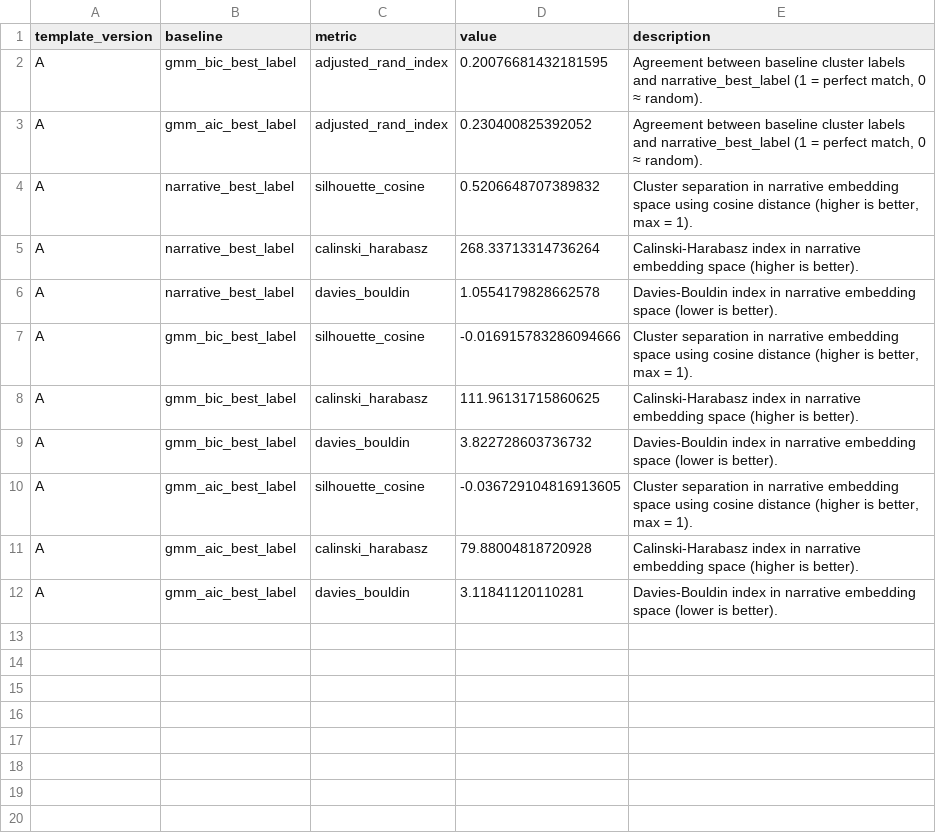
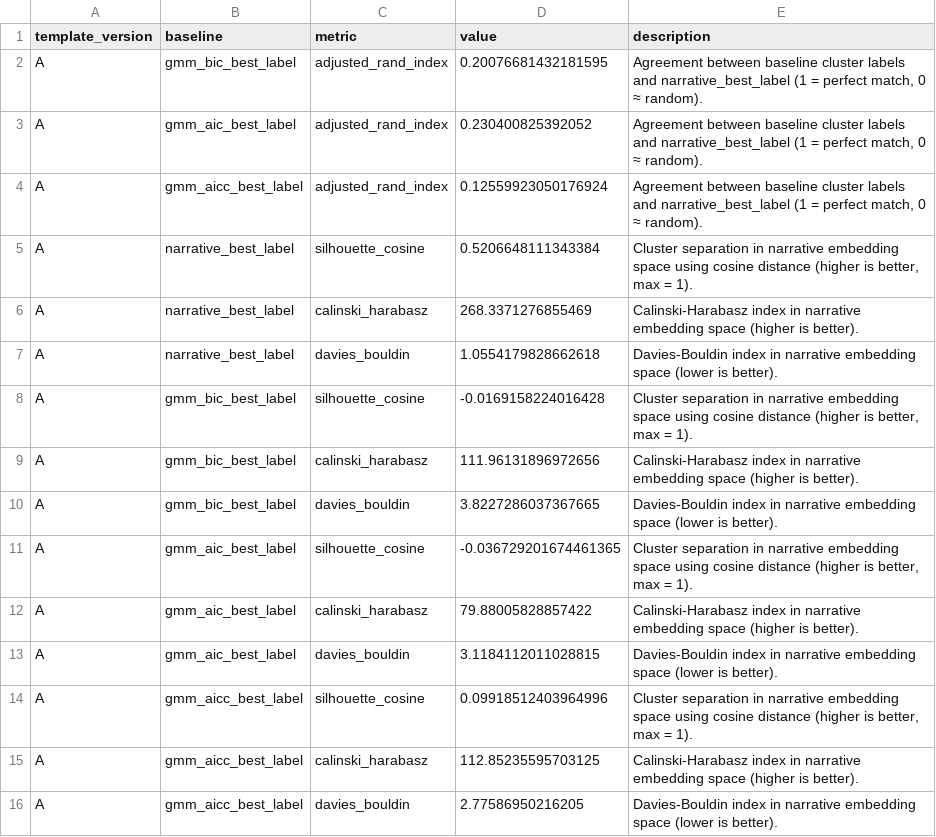
Before and after one commit to Princeadhi123/Study-2-PhD, a CSV file: narrative_embedding_clustering/outputs/template_A/all_mpnet_base_v2/gmm_vs_narrative_metrics.csv, drawn as a sheet.

```diff
--- a/narrative_embedding_clustering/outputs/template_A/all_mpnet_base_v2/gmm_vs_narrative_metrics.csv
+++ b/narrative_embedding_clustering/outputs/template_A/all_mpnet_base_v2/gmm_vs_narrative_metrics.csv
@@ -3,10 +3,14 @@ A,gmm_bic_best_label,adjusted_rand_index,0.20076681432181595,"Agreement between
 A,gmm_aic_best_label,adjusted_rand_index,0.230400825392052,"Agreement between baseline cluster labels and narrative_best_label (1 = perfect match, 0 ≈ random)."
-A,narrative_best_label,silhouette_cosine,0.5206648707389832,"Cluster separation in narrative embedding space using cosine distance (higher is better, max = 1)."
-A,narrative_best_label,calinski_harabasz,268.33713314736264,Calinski-Harabasz index in narrative embedding space (higher is better).
-A,narrative_best_label,davies_bouldin,1.0554179828662578,Davies-Bouldin index in narrative embedding space (lower is better).
-A,gmm_bic_best_label,silhouette_cosine,-0.016915783286094666,"Cluster separation in narrative embedding space using cosine distance (higher is better, max = 1)."
-A,gmm_bic_best_label,calinski_harabasz,111.96131715860625,Calinski-Harabasz index in narrative embedding space (higher is better).
-A,gmm_bic_best_label,davies_bouldin,3.822728603736732,Davies-Bouldin index in narrative embedding space (lower is better).
-A,gmm_aic_best_label,silhouette_cosine,-0.036729104816913605,"Cluster separation in narrative embedding space using cosine distance (higher is better, max = 1)."
-A,gmm_aic_best_label,calinski_harabasz,79.88004818720928,Calinski-Harabasz index in narrative embedding space (higher is better).
-A,gmm_aic_best_label,davies_bouldin,3.11841120110281,Davies-Bouldin index in narrative embedding space (lower is better).
+A,gmm_aicc_best_label,adjusted_rand_index,0.12559923050176924,"Agreement between baseline cluster labels and narrative_best_label (1 = perfect match, 0 ≈ random)."
+A,narrative_best_label,silhouette_cosine,0.5206648111343384,"Cluster separation in narrative embedding space using cosine distance (higher is better, max = 1)."
+A,narrative_best_label,calinski_harabasz,268.3371276855469,Calinski-Harabasz index in narrative embedding space (higher is better).
+A,narrative_best_label,davies_bouldin,1.0554179828662618,Davies-Bouldin index in narrative embedding space (lower is better).
+A,gmm_bic_best_label,silhouette_cosine,-0.0169158224016428,"Cluster separation in narrative embedding space using cosine distance (higher is better, max = 1)."
+A,gmm_bic_best_label,calinski_harabasz,111.96131896972656,Calinski-Harabasz index in narrative embedding space (higher is better).
+A,gmm_bic_best_label,davies_bouldin,3.8227286037367665,Davies-Bouldin index in narrative embedding space (lower is better).
+A,gmm_aic_best_label,silhouette_cosine,-0.036729201674461365,"Cluster separation in narrative embedding space using cosine distance (higher is better, max = 1)."
+A,gmm_aic_best_label,calinski_harabasz,79.88005828857422,Calinski-Harabasz index in narrative embedding space (higher is better).
+A,gmm_aic_best_label,davies_bouldin,3.1184112011028815,Davies-Bouldin index in narrative embedding space (lower is better).
+A,gmm_aicc_best_label,silhouette_cosine,0.09918512403964996,"Cluster separation in narrative embedding space using cosine distance (higher is better, max = 1)."
+A,gmm_aicc_best_label,calinski_harabasz,112.85235595703125,Calinski-Harabasz index in narrative embedding space (higher is better).
+A,gmm_aicc_best_label,davies_bouldin,2.77586950216205,Davies-Bouldin index in narrative embedding space (lower is better).
```
Also changed, not shown: diagnostics/student cluster labels/student_clusters.csv, narrative_embedding_clustering/outputs/template_A/all_MiniLM_L6_v2/gmm_vs_narrative_metrics.csv, 32 other files.
